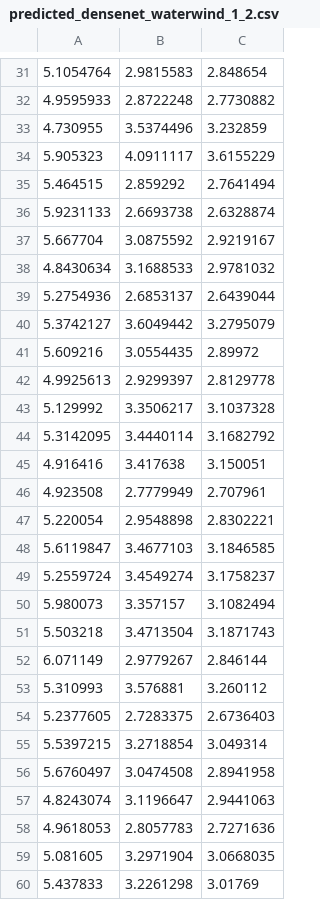
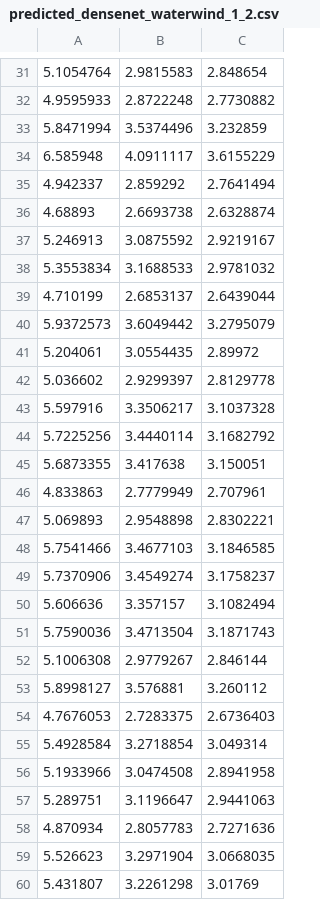
Before and after one commit to chitralekha18/audio-classification, a CSV file: analyseSoftLabels/predicted_densenet_waterwind_1_2.csv, drawn as a sheet; only a part is shown, gaps mark what is left out; the diff covers the shown part only.

```diff
--- a/analyseSoftLabels/predicted_densenet_waterwind_1_2.csv
+++ b/analyseSoftLabels/predicted_densenet_waterwind_1_2.csv
@@ -32,29 +32,29 @@
 4.9595933,2.8722248,2.7730882
-4.730955,3.5374496,3.232859
-5.905323,4.0911117,3.6155229
-5.464515,2.859292,2.7641494
-5.9231133,2.6693738,2.6328874
-5.667704,3.0875592,2.9219167
-4.8430634,3.1688533,2.9781032
-5.2754936,2.6853137,2.6439044
-5.3742127,3.6049442,3.2795079
-5.609216,3.0554435,2.89972
-4.9925613,2.9299397,2.8129778
-5.129992,3.3506217,3.1037328
-5.3142095,3.4440114,3.1682792
-4.916416,3.417638,3.150051
-4.923508,2.7779949,2.707961
-5.220054,2.9548898,2.8302221
-5.6119847,3.4677103,3.1846585
-5.2559724,3.4549274,3.1758237
-5.980073,3.357157,3.1082494
-5.503218,3.4713504,3.1871743
-6.071149,2.9779267,2.846144
-5.310993,3.576881,3.260112
-5.2377605,2.7283375,2.6736403
-5.5397215,3.2718854,3.049314
-5.6760497,3.0474508,2.8941958
-4.8243074,3.1196647,2.9441063
-4.9618053,2.8057783,2.7271636
-5.081605,3.2971904,3.0668035
-5.437833,3.2261298,3.01769
+5.8471994,3.5374496,3.232859
+6.585948,4.0911117,3.6155229
+4.942337,2.859292,2.7641494
+4.68893,2.6693738,2.6328874
+5.246913,3.0875592,2.9219167
+5.3553834,3.1688533,2.9781032
+4.710199,2.6853137,2.6439044
+5.9372573,3.6049442,3.2795079
+5.204061,3.0554435,2.89972
+5.036602,2.9299397,2.8129778
+5.597916,3.3506217,3.1037328
+5.7225256,3.4440114,3.1682792
+5.6873355,3.417638,3.150051
+4.833863,2.7779949,2.707961
+5.069893,2.9548898,2.8302221
+5.7541466,3.4677103,3.1846585
+5.7370906,3.4549274,3.1758237
+5.606636,3.357157,3.1082494
+5.7590036,3.4713504,3.1871743
+5.1006308,2.9779267,2.846144
+5.8998127,3.576881,3.260112
+4.7676053,2.7283375,2.6736403
+5.4928584,3.2718854,3.049314
+5.1933966,3.0474508,2.8941958
+5.289751,3.1196647,2.9441063
+4.870934,2.8057783,2.7271636
+5.526623,3.2971904,3.0668035
+5.431807,3.2261298,3.01769
```
Also changed, not shown: 160 edited cells elsewhere in this file, analyseSoftLabels/predicted_densenet_waterwind_4_2.csv.
